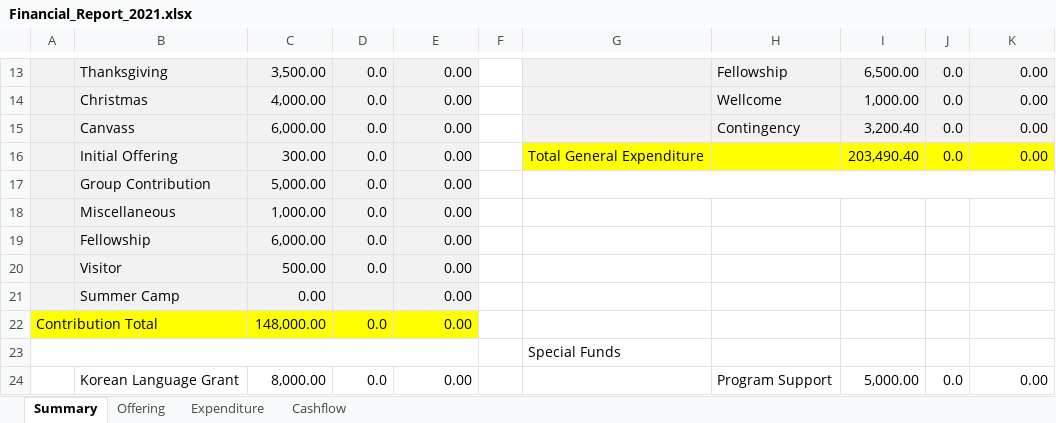
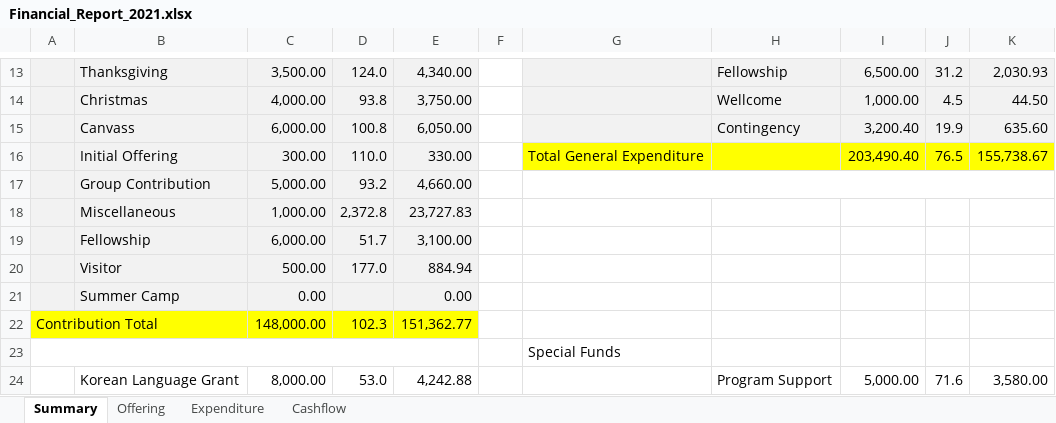
Before and after one commit to javarako/church-app, an Excel workbook: src/main/resources/Financial_Report_2021.xlsx, sheet Summary, drawn as a sheet; only a part is shown, gaps mark what is left out; values as stored, in another font and other column widths than the file's, no borders; the diff covers the shown part only; the diff names each change by its address in the sheet, - before the commit and + after, or states it on an @@ line.

```diff
--- a/src/main/resources/Financial_Report_2021.xlsx (sheet Summary)
+++ b/src/main/resources/Financial_Report_2021.xlsx (sheet Summary)
-D13: 0.0
+D13: 124.0
-E13: 0.00
+E13: 4,340.00
-J13: 0.0
+J13: 31.2
-K13: 0.00
+K13: 2,030.93
-D14: 0.0
+D14: 93.8
-E14: 0.00
+E14: 3,750.00
-J14: 0.0
+J14: 4.5
-K14: 0.00
+K14: 44.50
-D15: 0.0
+D15: 100.8
-E15: 0.00
+E15: 6,050.00
-J15: 0.0
+J15: 19.9
-K15: 0.00
+K15: 635.60
-D16: 0.0
+D16: 110.0
-E16: 0.00
+E16: 330.00
-J16: 0.0
+J16: 76.5
-K16: 0.00
+K16: 155,738.67
-D17: 0.0
+D17: 93.2
-E17: 0.00
+E17: 4,660.00
-D18: 0.0
+D18: 2,372.8
-E18: 0.00
+E18: 23,727.83
-D19: 0.0
+D19: 51.7
-E19: 0.00
+E19: 3,100.00
-D20: 0.0
+D20: 177.0
-E20: 0.00
+E20: 884.94
-D22: 0.0
+D22: 102.3
-E22: 0.00
+E22: 151,362.77
-D24: 0.0
+D24: 53.0
-E24: 0.00
+E24: 4,242.88
-J24: 0.0
+J24: 71.6
-K24: 0.00
+K24: 3,580.00
```
Also changed, not shown: 47 edited cells and cell formats elsewhere in this sheet, sheet Expenditure, sheet Offering, sheet Cashflow, src/main/resources/Financial_Report.xlsx, src/main/resources/Financial_Report_2022.xlsx, 4 other files.
